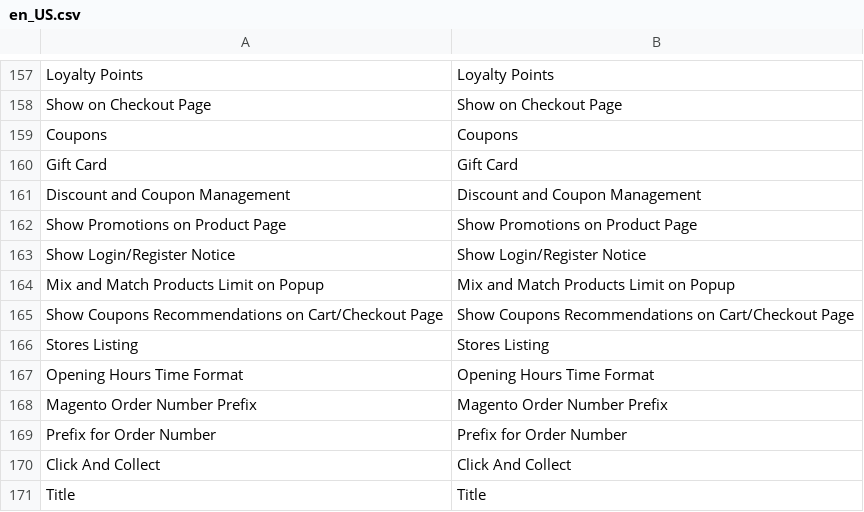
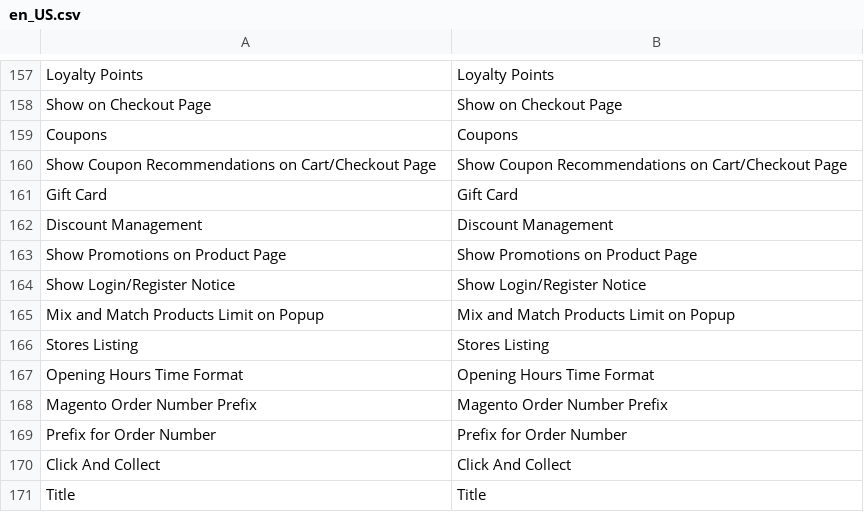
Before and after one commit to lsretailomni/lsmag-two, a CSV file: src/Omni/i18n/en_US.csv, drawn as a sheet; only a part is shown, gaps mark what is left out; removed rows and columns are numbered as before the commit, all else as after; the diff names each change by its address in the sheet, - before the commit and + after, or states it on an @@ line.

```diff
--- a/src/Omni/i18n/en_US.csv
+++ b/src/Omni/i18n/en_US.csv
+row 160: Show Coupon Recommendations on Cart/Checkout Page | Show Coupon Recommendations on Cart/Checkout Page
-row 161: Discount and Coupon Management | Discount and Coupon Management
+row 162: Discount Management | Discount Management
-row 165: Show Coupons Recommendations on Cart/Checkout Page | Show Coupons Recommendations on Cart/Checkout Page
```
Also changed, not shown: src/Core/i18n/en_US.csv, src/Customer/i18n/en_US.csv, 10 other files.
